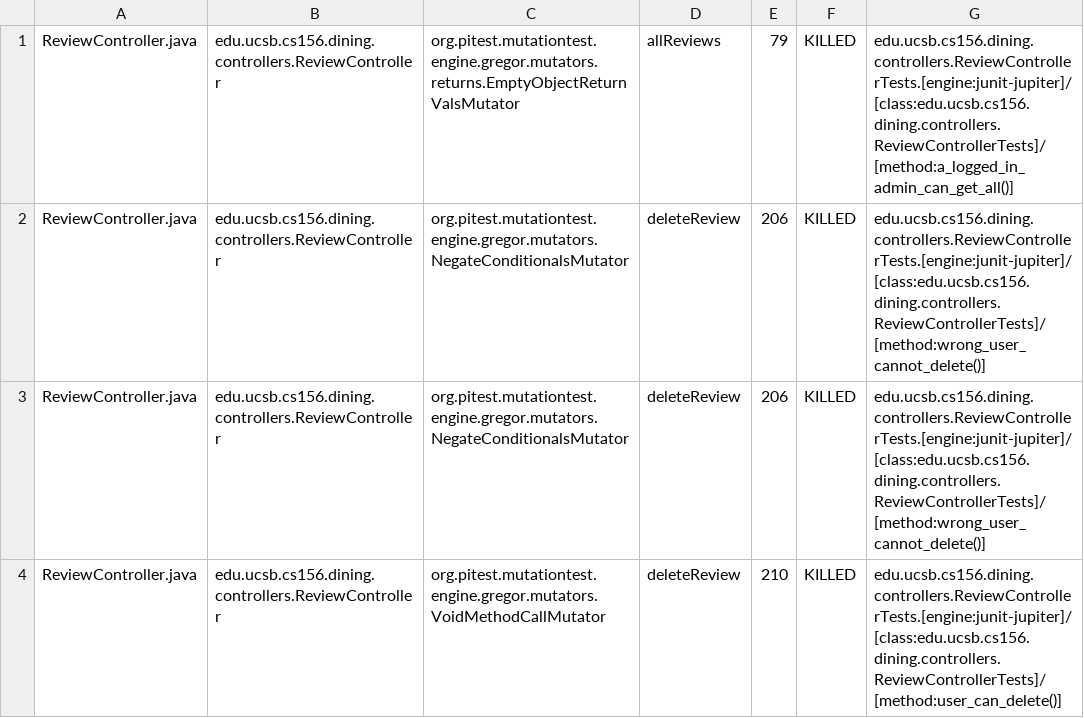
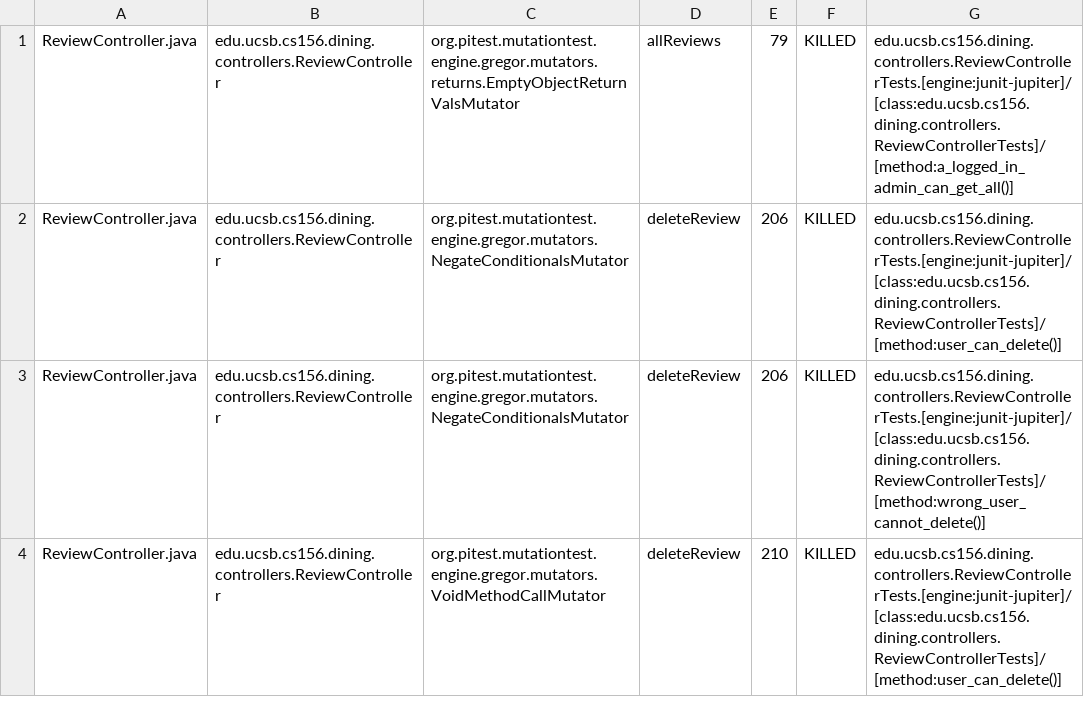
Before and after one commit to ucsb-cs156-s25/proj-dining-s25-10, a CSV file: prs/41/pitest/mutations.csv, drawn as a sheet; only a part is shown; the diff covers the shown part only.

Commit message:
Deploying to gh-pages from @ ucsb-cs156-s25/proj-dining-s25-10@d8d0ca172f570f061d720df6c515be4cb897bf7f 🚀

```diff
--- a/prs/41/pitest/mutations.csv
+++ b/prs/41/pitest/mutations.csv
@@ -1,3 +1,3 @@
 ReviewController.java,edu.ucsb.cs156.dining.controllers.ReviewController,org.pitest.mutationtest.engine.gregor.mutators.returns.EmptyObjectReturnValsMutator,allReviews,79,KILLED,edu.ucsb.cs156.dining.controllers.ReviewControllerTests.[engine:junit-jupiter]/[class:edu.ucsb.cs156.dining.controllers.ReviewControllerTests]/[method:a_logged_in_admin_can_get_all()]
-ReviewController.java,edu.ucsb.cs156.dining.controllers.ReviewController,org.pitest.mutationtest.engine.gregor.mutators.NegateConditionalsMutator,deleteReview,206,KILLED,edu.ucsb.cs156.dining.controllers.ReviewControllerTests.[engine:junit-jupiter]/[class:edu.ucsb.cs156.dining.controllers.ReviewControllerTests]/[method:wrong_user_cannot_delete()]
+ReviewController.java,edu.ucsb.cs156.dining.controllers.ReviewController,org.pitest.mutationtest.engine.gregor.mutators.NegateConditionalsMutator,deleteReview,206,KILLED,edu.ucsb.cs156.dining.controllers.ReviewControllerTests.[engine:junit-jupiter]/[class:edu.ucsb.cs156.dining.controllers.ReviewControllerTests]/[method:user_can_delete()]
 ReviewController.java,edu.ucsb.cs156.dining.controllers.ReviewController,org.pitest.mutationtest.engine.gregor.mutators.NegateConditionalsMutator,deleteReview,206,KILLED,edu.ucsb.cs156.dining.controllers.ReviewControllerTests.[engine:junit-jupiter]/[class:edu.ucsb.cs156.dining.controllers.ReviewControllerTests]/[method:wrong_user_cannot_delete()]
```
Also changed, not shown: 1 added row, 1 removed row and 13 edited cells elsewhere in this file, 15 other files.
